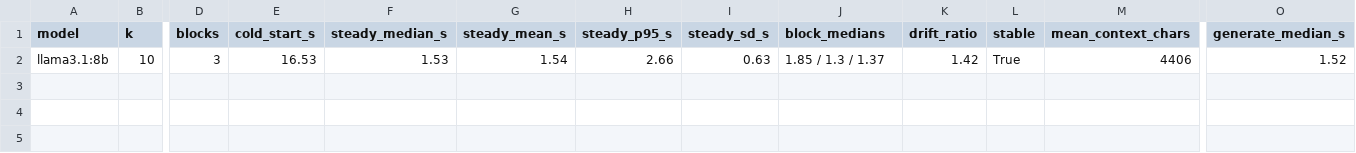
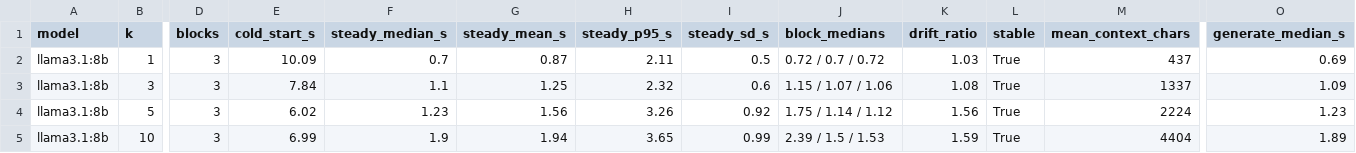
Before and after one commit to MrMomoLegend/ai-orchestrator, a CSV file: results/latency_summary.csv, drawn as a sheet; only a part is shown, gaps mark what is left out; addresses are those after the commit; rows hold the shown columns only; the diff names each change by its address in the sheet, - before the commit and + after, or states it on an @@ line.

Commit message:
New-corpus Ch5 figures, latency at k=1,3,5,10, docstring cleanup

```diff
--- a/results/latency_summary.csv
+++ b/results/latency_summary.csv
+row 2: llama3.1:8b | 1 | 3 | 10.09 | 0.7 | 0.87 | 2.11 | 0.5 | 0.72 / 0.7 / 0.72 | 1.03 | True | 437 | 0.69
+row 3: llama3.1:8b | 3 | 3 | 7.84 | 1.1 | 1.25 | 2.32 | 0.6 | 1.15 / 1.07 / 1.06 | 1.08 | True | 1337 | 1.09
+row 4: llama3.1:8b | 5 | 3 | 6.02 | 1.23 | 1.56 | 3.26 | 0.92 | 1.75 / 1.14 / 1.12 | 1.56 | True | 2224 | 1.23
-E5 (cold_start_s): 16.53
+E5 (cold_start_s): 6.99
-F5 (steady_median_s): 1.53
+F5 (steady_median_s): 1.9
-G5 (steady_mean_s): 1.54
+G5 (steady_mean_s): 1.94
-H5 (steady_p95_s): 2.66
+H5 (steady_p95_s): 3.65
-I5 (steady_sd_s): 0.63
+I5 (steady_sd_s): 0.99
-J5 (block_medians): 1.85 / 1.3 / 1.37
+J5 (block_medians): 2.39 / 1.5 / 1.53
-K5 (drift_ratio): 1.42
+K5 (drift_ratio): 1.59
-M5 (mean_context_chars): 4406
+M5 (mean_context_chars): 4404
-O5 (generate_median_s): 1.52
+O5 (generate_median_s): 1.89
```
Also changed, not shown: 13 other files.
